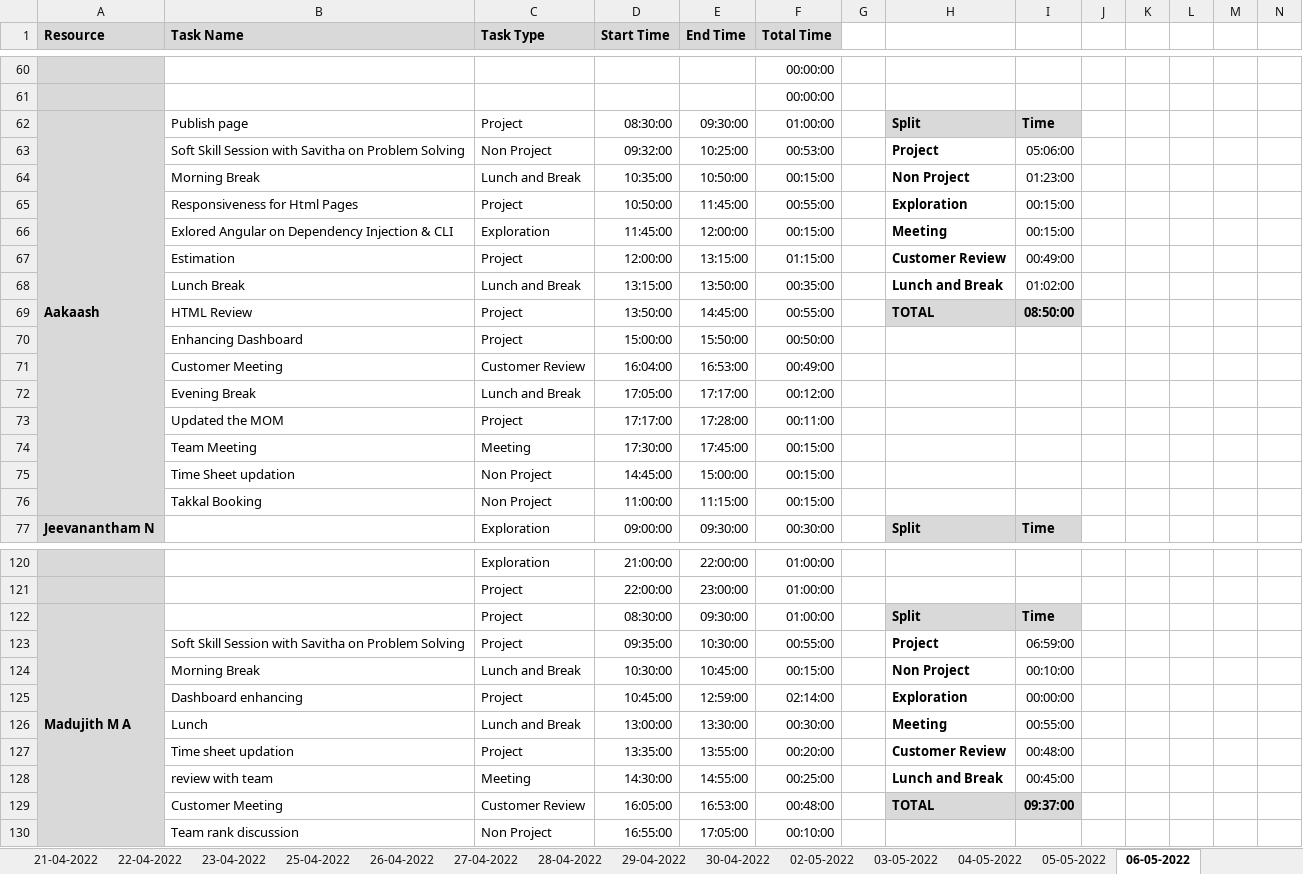
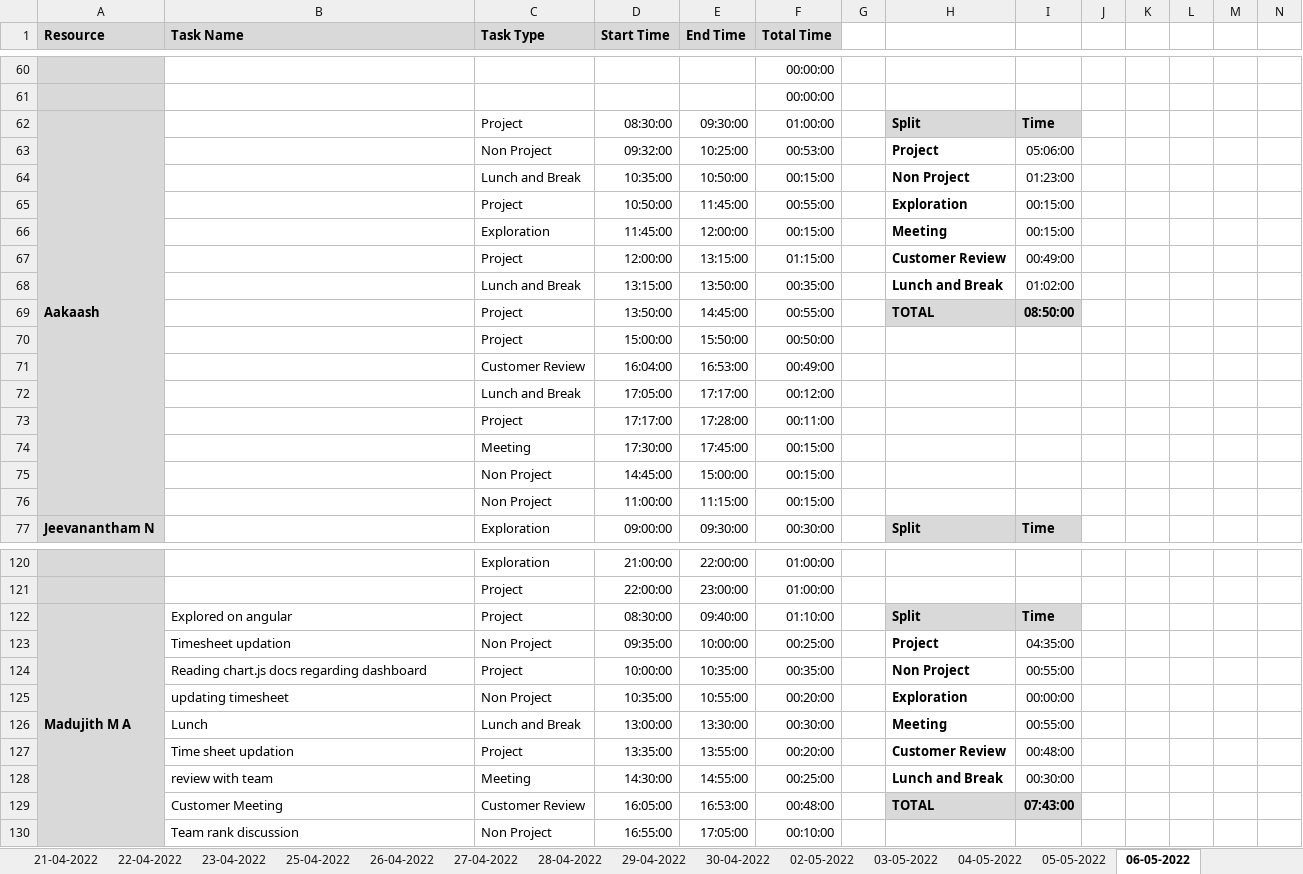
Before and after one commit to Tenacious-Org/Project-A5, an Excel workbook: Process/Timesheet/PTW-Timesheet.xlsx, sheet 06-05-2022, drawn as a sheet; only a part is shown, gaps mark what is left out; values as stored, in another font and other column widths than the file's, no borders; conditional formats not drawn; removed rows and columns are numbered as before the commit, all else as after; rows hold the shown columns only; the diff covers the shown part only; the diff names each change by its address in the sheet, - before the commit and + after, or states it on an @@ line.

Commit message:
Update PTW-Timesheet.xlsx

```diff
--- a/Process/Timesheet/PTW-Timesheet.xlsx (sheet 06-05-2022)
+++ b/Process/Timesheet/PTW-Timesheet.xlsx (sheet 06-05-2022)
-B62 (Task Name): Publish page
+B62 (Task Name): (empty)
-B63 (Task Name): Soft Skill Session with Savitha on Problem Solving
+B63 (Task Name): (empty)
-B64 (Task Name): Morning Break
+B64 (Task Name): (empty)
-B65 (Task Name): Responsiveness for Html Pages
+B65 (Task Name): (empty)
-B66 (Task Name): Exlored Angular on Dependency Injection & CLI
+B66 (Task Name): (empty)
-B67 (Task Name): Estimation
+B67 (Task Name): (empty)
-B68 (Task Name): Lunch Break
+B68 (Task Name): (empty)
-B69 (Task Name): HTML Review
+B69 (Task Name): (empty)
-B70 (Task Name): Enhancing Dashboard
+B70 (Task Name): (empty)
-B71 (Task Name): Customer Meeting
+B71 (Task Name): (empty)
-B72 (Task Name): Evening Break
+B72 (Task Name): (empty)
-B73 (Task Name): Updated the MOM
+B73 (Task Name): (empty)
-B74 (Task Name): Team Meeting
+B74 (Task Name): (empty)
-B75 (Task Name): Time Sheet updation
+B75 (Task Name): (empty)
-B76 (Task Name): Takkal Booking
+B76 (Task Name): (empty)
-B122 (Task Name): (empty)
+B122 (Task Name): Explored on angular
-E122 (End Time): 09:30:00
+E122 (End Time): 09:40:00
-F122 (Total Time): 01:00:00
+F122 (Total Time): 01:10:00
-B123 (Task Name): Soft Skill Session with Savitha on Problem Solving
+B123 (Task Name): Timesheet updation
-C123 (Task Type): Project
+C123 (Task Type): Non Project
-E123 (End Time): 10:30:00
+E123 (End Time): 10:00:00
-F123 (Total Time): 00:55:00
+F123 (Total Time): 00:25:00
-I123: 06:59:00
+I123: 04:35:00
-row 124:  | Morning Break | Lunch and Break | 10:30:00 | 10:45:00 | 00:15:00 |  | Non Project | 00:10:00
+row 124:  | Reading chart.js docs regarding dashboard | Project | 10:00:00 | 10:35:00 | 00:35:00 |  | Non Project | 00:55:00
-B125 (Task Name): Dashboard enhancing
+B125 (Task Name): updating timesheet
-C125 (Task Type): Project
+C125 (Task Type): Non Project
-D125 (Start Time): 10:45:00
+D125 (Start Time): 10:35:00
-E125 (End Time): 12:59:00
+E125 (End Time): 10:55:00
-F125 (Total Time): 02:14:00
+F125 (Total Time): 00:20:00
-I128: 00:45:00
+I128: 00:30:00
-I129: 09:37:00
+I129: 07:43:00
```
Also changed, not shown: 7 added rows, 7 removed rows and 43 edited cells elsewhere in this sheet, formulas that keep their value.
